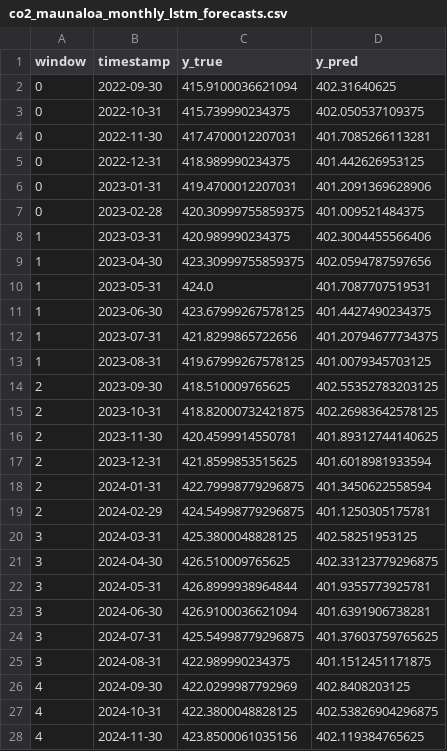
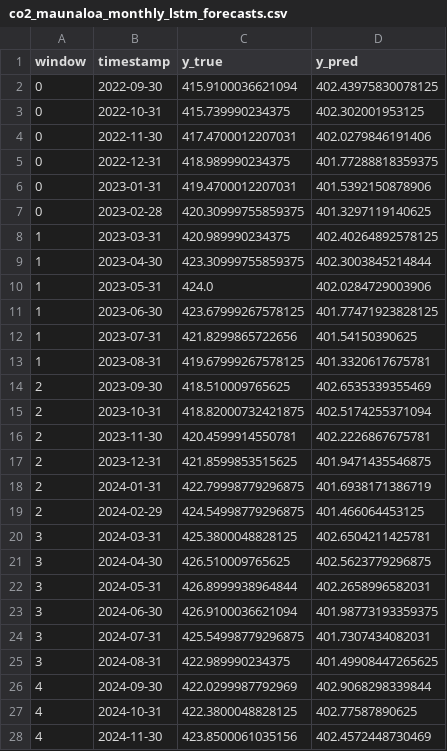
Before and after one commit to luckedenn/Moirai_forecasting, a CSV file: results_baseline_lstm/co2_maunaloa_monthly/co2_maunaloa_monthly_lstm_forecasts.csv, drawn as a sheet; only a part is shown; the diff covers the shown part only.

```diff
--- a/results_baseline_lstm/co2_maunaloa_monthly/co2_maunaloa_monthly_lstm_forecasts.csv
+++ b/results_baseline_lstm/co2_maunaloa_monthly/co2_maunaloa_monthly_lstm_forecasts.csv
@@ -1,28 +1,28 @@
 window,timestamp,y_true,y_pred
-0,2022-09-30,415.9100036621094,402.31640625
-0,2022-10-31,415.739990234375,402.050537109375
-0,2022-11-30,417.4700012207031,401.7085266113281
-0,2022-12-31,418.989990234375,401.442626953125
-0,2023-01-31,419.4700012207031,401.2091369628906
-0,2023-02-28,420.30999755859375,401.009521484375
-1,2023-03-31,420.989990234375,402.3004455566406
-1,2023-04-30,423.30999755859375,402.0594787597656
-1,2023-05-31,424.0,401.7087707519531
-1,2023-06-30,423.67999267578125,401.4427490234375
-1,2023-07-31,421.8299865722656,401.20794677734375
-1,2023-08-31,419.67999267578125,401.0079345703125
-2,2023-09-30,418.510009765625,402.55352783203125
-2,2023-10-31,418.82000732421875,402.26983642578125
-2,2023-11-30,420.4599914550781,401.89312744140625
-2,2023-12-31,421.8599853515625,401.6018981933594
-2,2024-01-31,422.79998779296875,401.3450622558594
-2,2024-02-29,424.54998779296875,401.1250305175781
-3,2024-03-31,425.3800048828125,402.58251953125
-3,2024-04-30,426.510009765625,402.33123779296875
-3,2024-05-31,426.8999938964844,401.9355773925781
-3,2024-06-30,426.9100036621094,401.6391906738281
-3,2024-07-31,425.54998779296875,401.37603759765625
-3,2024-08-31,422.989990234375,401.1512451171875
-4,2024-09-30,422.0299987792969,402.8408203125
-4,2024-10-31,422.3800048828125,402.53826904296875
-4,2024-11-30,423.8500061035156,402.119384765625
+0,2022-09-30,415.9100036621094,402.43975830078125
+0,2022-10-31,415.739990234375,402.302001953125
+0,2022-11-30,417.4700012207031,402.0279846191406
+0,2022-12-31,418.989990234375,401.77288818359375
+0,2023-01-31,419.4700012207031,401.5392150878906
+0,2023-02-28,420.30999755859375,401.3297119140625
+1,2023-03-31,420.989990234375,402.40264892578125
+1,2023-04-30,423.30999755859375,402.3003845214844
+1,2023-05-31,424.0,402.0284729003906
+1,2023-06-30,423.67999267578125,401.77471923828125
+1,2023-07-31,421.8299865722656,401.54150390625
+1,2023-08-31,419.67999267578125,401.3320617675781
+2,2023-09-30,418.510009765625,402.6535339355469
+2,2023-10-31,418.82000732421875,402.5174255371094
+2,2023-11-30,420.4599914550781,402.2226867675781
+2,2023-12-31,421.8599853515625,401.9471435546875
+2,2024-01-31,422.79998779296875,401.6938171386719
+2,2024-02-29,424.54998779296875,401.466064453125
+3,2024-03-31,425.3800048828125,402.6504211425781
+3,2024-04-30,426.510009765625,402.5623779296875
+3,2024-05-31,426.8999938964844,402.2658996582031
+3,2024-06-30,426.9100036621094,401.98773193359375
+3,2024-07-31,425.54998779296875,401.7307434082031
+3,2024-08-31,422.989990234375,401.49908447265625
+4,2024-09-30,422.0299987792969,402.9068298339844
+4,2024-10-31,422.3800048828125,402.77587890625
+4,2024-11-30,423.8500061035156,402.4572448730469
```
Also changed, not shown: 9 edited cells elsewhere in this file, results_baseline_lstm/finance_aapl/finance_aapl_lstm_forecasts.csv, results_fewshot_moe/co2_maunaloa_monthly/co2_maunaloa_monthly_moe_predictions.csv, 33 other files.
